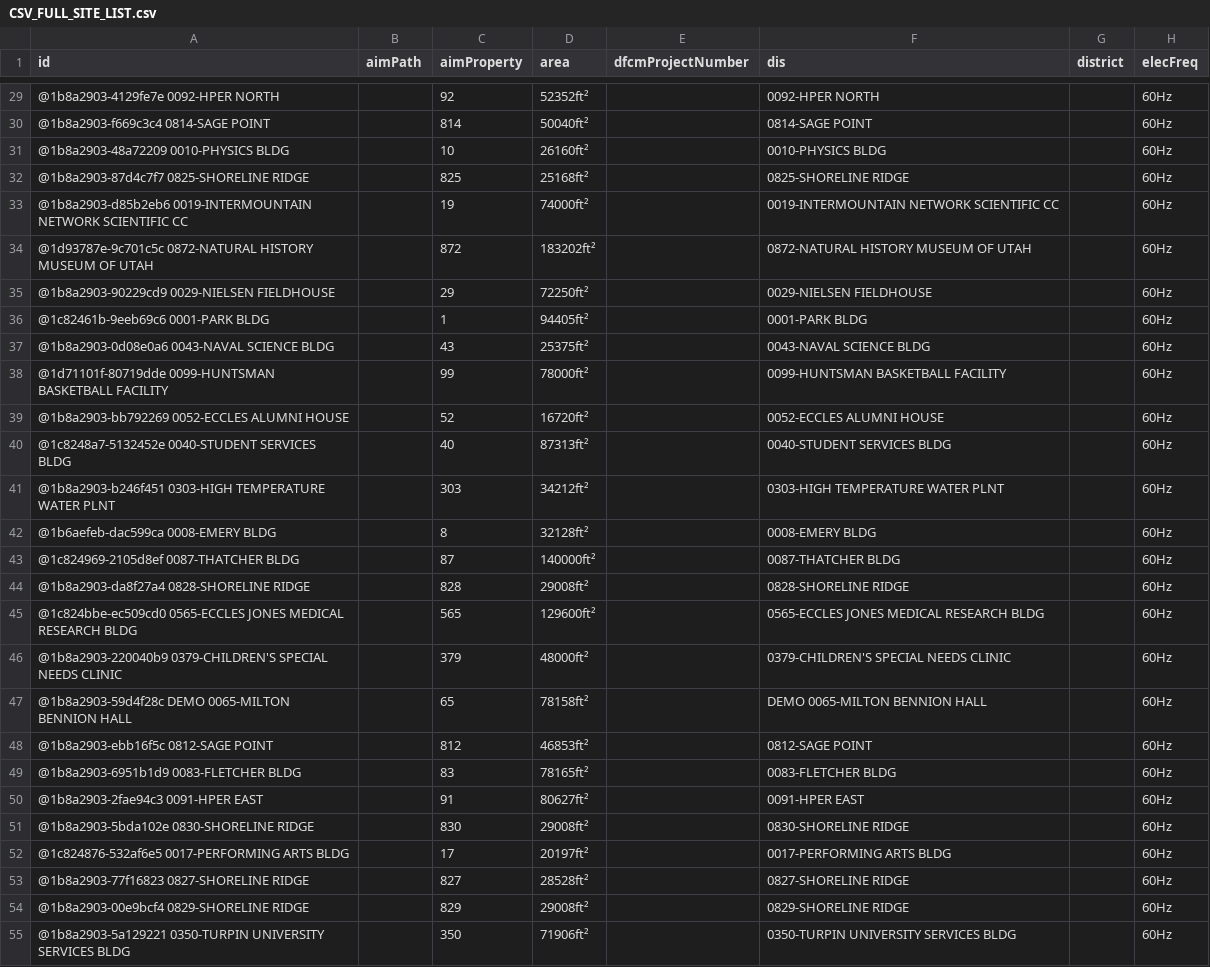
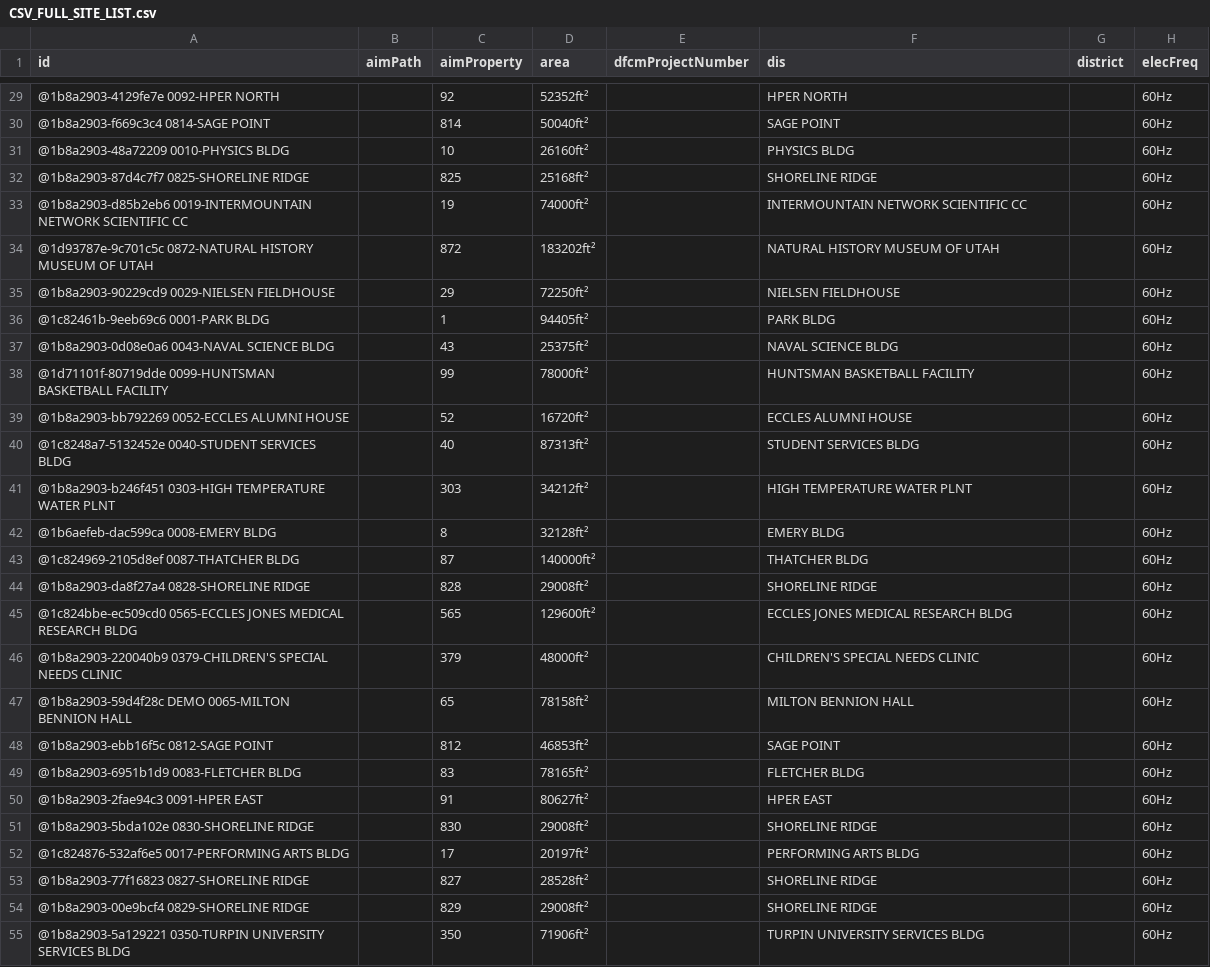
Before and after one commit to Abhilash0112/uofucampusenergyviz, a CSV file: Data_Viz_Project/data/CSV_FULL_SITE_LIST.csv, drawn as a sheet; only a part is shown, gaps mark what is left out; the diff covers the shown part only; the diff names each change by its address in the sheet, - before the commit and + after, or states it on an @@ line.

```diff
--- a/Data_Viz_Project/data/CSV_FULL_SITE_LIST.csv
+++ b/Data_Viz_Project/data/CSV_FULL_SITE_LIST.csv
-F29 (dis): 0092-HPER NORTH
+F29 (dis): HPER NORTH
-F30 (dis): 0814-SAGE POINT
+F30 (dis): SAGE POINT
-F31 (dis): 0010-PHYSICS BLDG
+F31 (dis): PHYSICS BLDG
-F32 (dis): 0825-SHORELINE RIDGE
+F32 (dis): SHORELINE RIDGE
-F33 (dis): 0019-INTERMOUNTAIN NETWORK SCIENTIFIC CC
+F33 (dis): INTERMOUNTAIN NETWORK SCIENTIFIC CC
-F34 (dis): 0872-NATURAL HISTORY MUSEUM OF UTAH
+F34 (dis): NATURAL HISTORY MUSEUM OF UTAH
-F35 (dis): 0029-NIELSEN FIELDHOUSE
+F35 (dis): NIELSEN FIELDHOUSE
-F36 (dis): 0001-PARK BLDG
+F36 (dis): PARK BLDG
-F37 (dis): 0043-NAVAL SCIENCE BLDG
+F37 (dis): NAVAL SCIENCE BLDG
-F38 (dis): 0099-HUNTSMAN BASKETBALL FACILITY
+F38 (dis): HUNTSMAN BASKETBALL FACILITY
-F39 (dis): 0052-ECCLES ALUMNI HOUSE
+F39 (dis): ECCLES ALUMNI HOUSE
-F40 (dis): 0040-STUDENT SERVICES BLDG
+F40 (dis): STUDENT SERVICES BLDG
-F41 (dis): 0303-HIGH TEMPERATURE WATER PLNT
+F41 (dis): HIGH TEMPERATURE WATER PLNT
-F42 (dis): 0008-EMERY BLDG
+F42 (dis): EMERY BLDG
-F43 (dis): 0087-THATCHER BLDG
+F43 (dis): THATCHER BLDG
-F44 (dis): 0828-SHORELINE RIDGE
+F44 (dis): SHORELINE RIDGE
-F45 (dis): 0565-ECCLES JONES MEDICAL RESEARCH BLDG
+F45 (dis): ECCLES JONES MEDICAL RESEARCH BLDG
-F46 (dis): 0379-CHILDREN'S SPECIAL NEEDS CLINIC
+F46 (dis): CHILDREN'S SPECIAL NEEDS CLINIC
-F47 (dis): DEMO 0065-MILTON BENNION HALL
+F47 (dis): MILTON BENNION HALL
-F48 (dis): 0812-SAGE POINT
+F48 (dis): SAGE POINT
-F49 (dis): 0083-FLETCHER BLDG
+F49 (dis): FLETCHER BLDG
-F50 (dis): 0091-HPER EAST
+F50 (dis): HPER EAST
-F51 (dis): 0830-SHORELINE RIDGE
+F51 (dis): SHORELINE RIDGE
-F52 (dis): 0017-PERFORMING ARTS BLDG
+F52 (dis): PERFORMING ARTS BLDG
-F53 (dis): 0827-SHORELINE RIDGE
+F53 (dis): SHORELINE RIDGE
-F54 (dis): 0829-SHORELINE RIDGE
+F54 (dis): SHORELINE RIDGE
-F55 (dis): 0350-TURPIN UNIVERSITY SERVICES BLDG
+F55 (dis): TURPIN UNIVERSITY SERVICES BLDG
```
Also changed, not shown: 102 edited cells elsewhere in this file, 2 other files.
